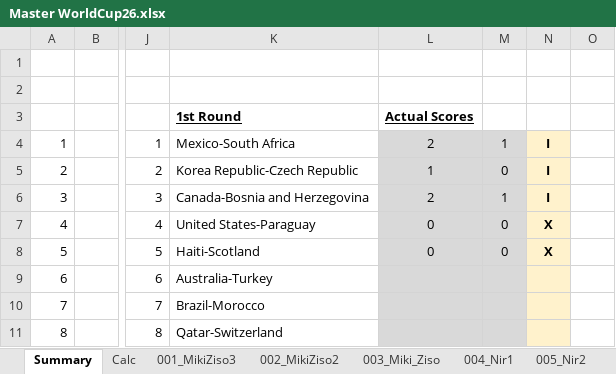
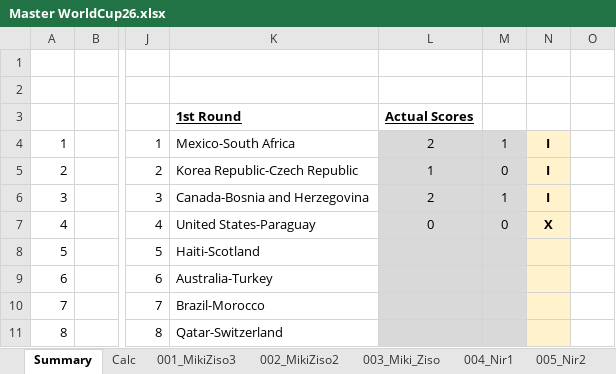
Before and after one commit to mikizi/toto, an Excel workbook: xlsx/Master WorldCup26.xlsx, sheet Summary, drawn as a sheet; only a part is shown, gaps mark what is left out; values as stored, in another font and other column widths than the file's, no borders; the diff names each change by its address in the sheet, - before the commit and + after, or states it on an @@ line.

```diff
--- a/xlsx/Master WorldCup26.xlsx (sheet Summary)
+++ b/xlsx/Master WorldCup26.xlsx (sheet Summary)
-L8 (Actual Scores): 0
+L8 (Actual Scores): (empty)
-M8: 0
+M8: (empty)
-N8: X
+N8: (empty)
```
Also changed, not shown: sheet Calc, 2 other files.
